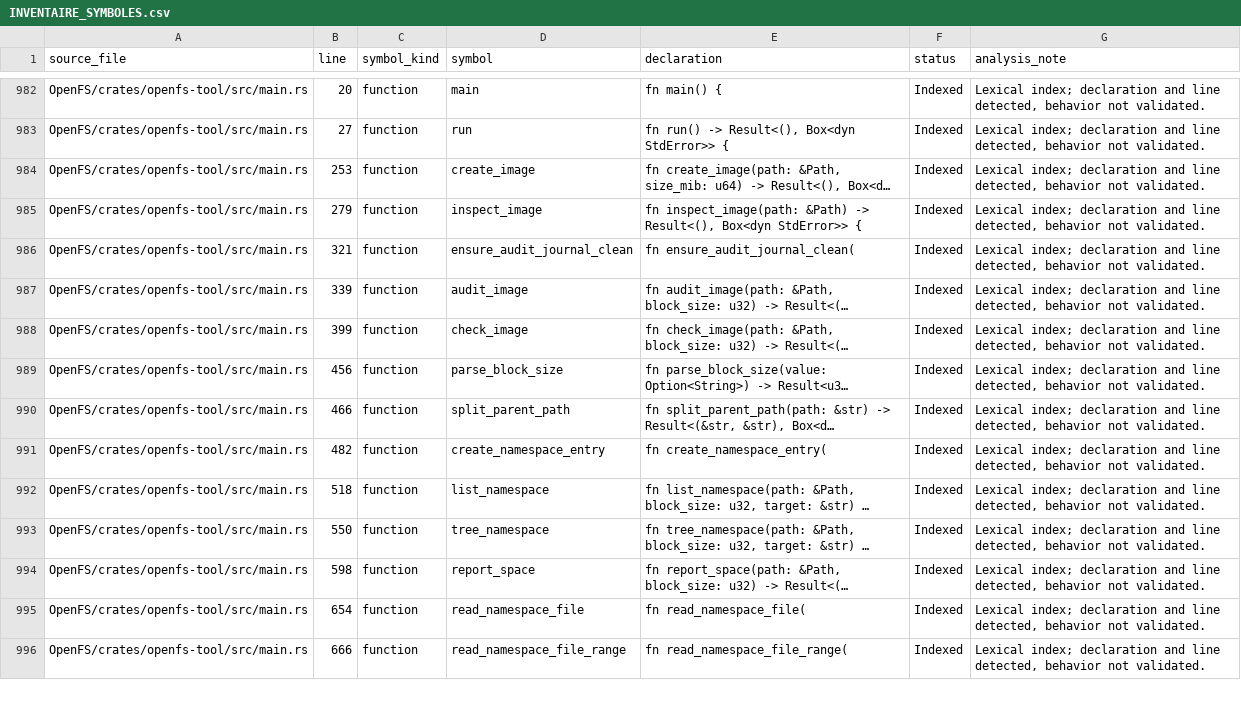
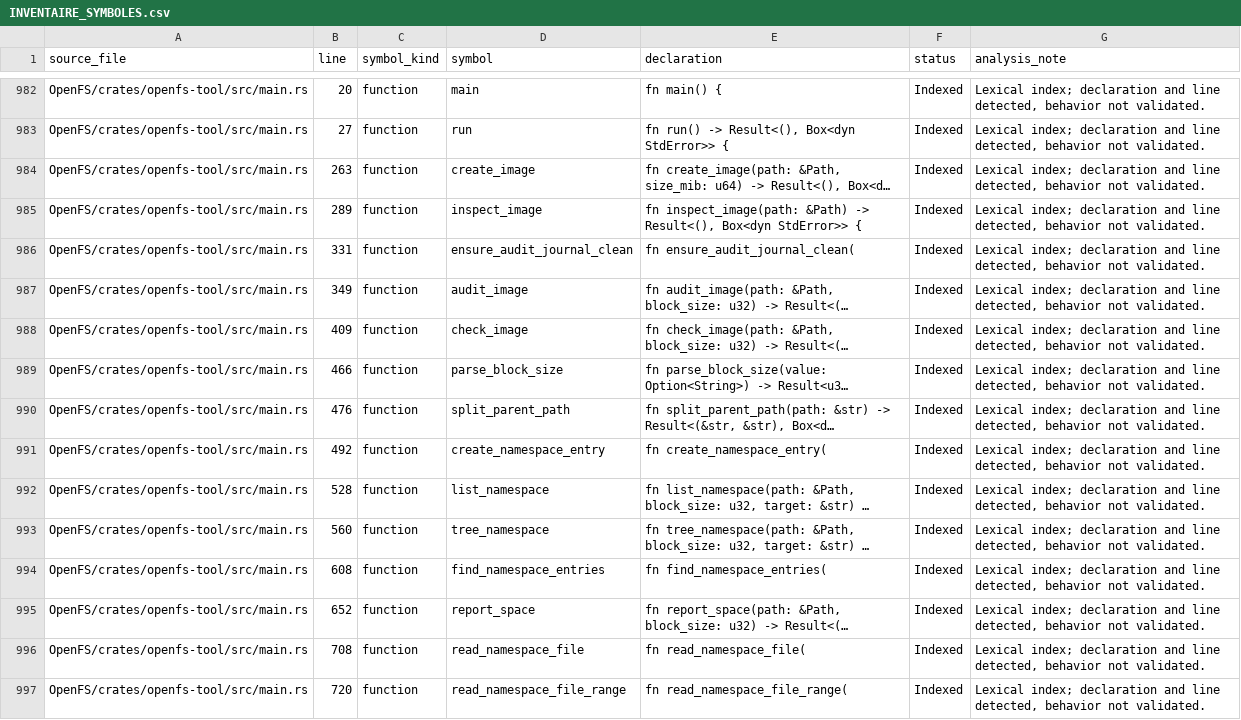
Before and after one commit to Likounsee/OpenFS, a CSV file: OpenFS/docs/INVENTAIRE_SYMBOLES.csv, drawn as a sheet; only a part is shown, gaps mark what is left out; long unchanged cells end in …; addresses are those after the commit; the diff covers the shown part only; the diff names each change by its address in the sheet, - before the commit and + after, or states it on an @@ line.

Commit message:
chore(docs): regenerate symbol inventory after find command

```diff
--- a/OpenFS/docs/INVENTAIRE_SYMBOLES.csv
+++ b/OpenFS/docs/INVENTAIRE_SYMBOLES.csv
-B984 (line): 253
+B984 (line): 263
-B985 (line): 279
+B985 (line): 289
-B986 (line): 321
+B986 (line): 331
-B987 (line): 339
+B987 (line): 349
-B988 (line): 399
+B988 (line): 409
-B989 (line): 456
+B989 (line): 466
-B990 (line): 466
+B990 (line): 476
-B991 (line): 482
+B991 (line): 492
-B992 (line): 518
+B992 (line): 528
-B993 (line): 550
+B993 (line): 560
+row 994: OpenFS/crates/openfs-tool/src/main.rs | 608 | function | find_namespace_entries | fn find_namespace_entries( | Indexed | Lexical index; declaration and line detected, behavior not validated.
-B995 (line): 598
+B995 (line): 652
-B996 (line): 654
+B996 (line): 708
-B997 (line): 666
+B997 (line): 720
```
Also changed, not shown: 38 edited cells elsewhere in this file.
